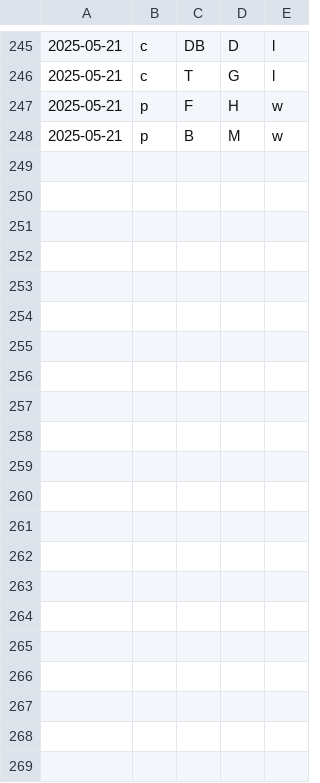
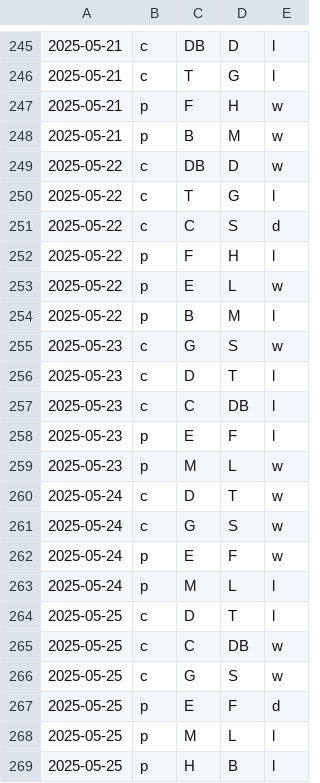
Before and after one commit to firedial/til, a CSV file: yakyuRank/sakura/result.csv, drawn as a sheet; only a part is shown, gaps mark what is left out.

```diff
--- a/yakyuRank/sakura/result.csv
+++ b/yakyuRank/sakura/result.csv
@@ -248 +248,22 @@
 2025-05-21,p,B,M,w
+2025-05-22,c,DB,D,w
+2025-05-22,c,T,G,l
+2025-05-22,c,C,S,d
+2025-05-22,p,F,H,l
+2025-05-22,p,E,L,w
+2025-05-22,p,B,M,l
+2025-05-23,c,G,S,w
+2025-05-23,c,D,T,l
+2025-05-23,c,C,DB,l
+2025-05-23,p,E,F,l
+2025-05-23,p,M,L,w
+2025-05-24,c,D,T,w
+2025-05-24,c,G,S,w
+2025-05-24,p,E,F,w
+2025-05-24,p,M,L,l
+2025-05-25,c,D,T,l
+2025-05-25,c,C,DB,w
+2025-05-25,c,G,S,w
+2025-05-25,p,E,F,d
+2025-05-25,p,M,L,l
+2025-05-25,p,H,B,l
```
Also changed, not shown: yakyuRank/sakura/data.csv.
